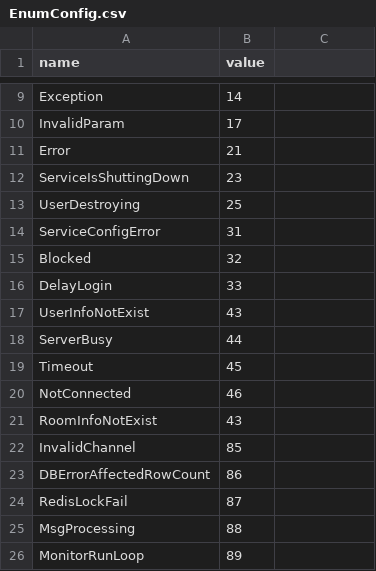
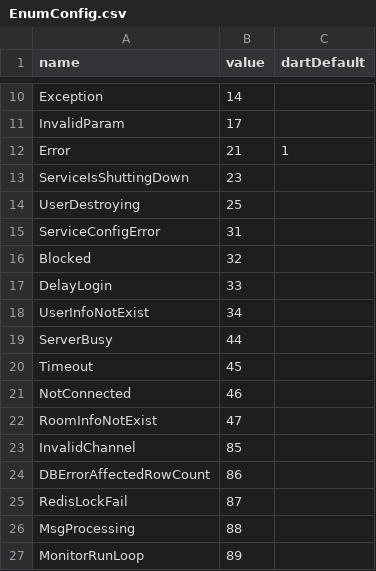
Before and after one commit to qcwgithub/server_f, a CSV file: CodeGen/EnumConfig.csv, drawn as a sheet; only a part is shown, gaps mark what is left out; the diff covers the shown part only.

```diff
--- a/CodeGen/EnumConfig.csv
+++ b/CodeGen/EnumConfig.csv
@@ -1 +1 @@
-name,value
+name,value,dartDefault
@@ -11 +12 @@ InvalidParam,17
-Error,21
+Error,21,1
@@ -17 +18 @@ DelayLogin,33
-UserInfoNotExist,43
+UserInfoNotExist,34,
@@ -21 +22 @@ NotConnected,46
-RoomInfoNotExist,43
+RoomInfoNotExist,47,
```
Also changed, not shown: 21 added rows elsewhere in this file, 11 other files.
